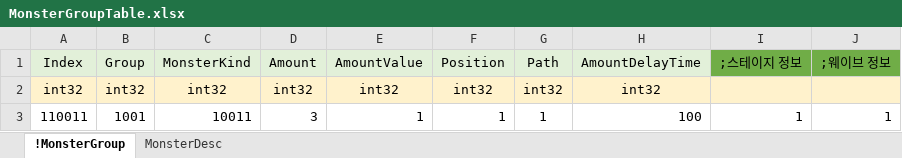
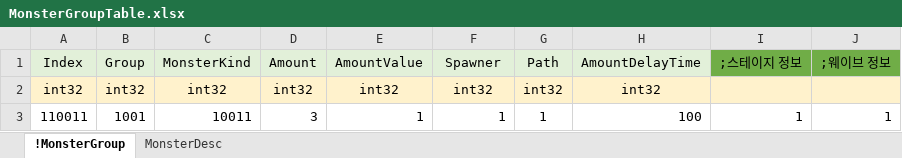
Before and after one commit to EpicRocket/SProject, an Excel workbook: XLSX/MonsterGroupTable.xlsx, sheet !MonsterGroup, drawn as a sheet; only a part is shown; values as stored, in another font and other column widths than the file's, no borders; conditional formats not drawn; the diff names each change by its address in the sheet, - before the commit and + after, or states it on an @@ line.

Commit message:
웨이브에서 소환도니 몬스터가 정상적으로 움직일 수 있도록 Position -> Spawner/Path  정보 컬럼 추가

```diff
--- a/XLSX/MonsterGroupTable.xlsx (sheet !MonsterGroup)
+++ b/XLSX/MonsterGroupTable.xlsx (sheet !MonsterGroup)
-F1: Position
+F1: Spawner
```
Also changed, not shown: 8 other files.
